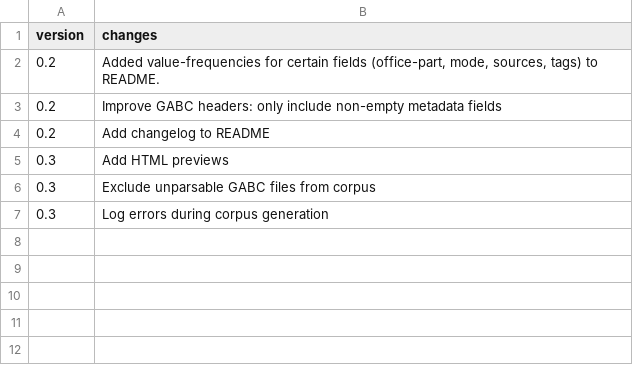
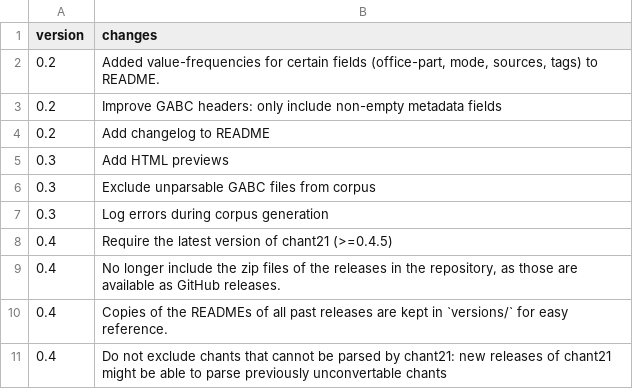
Before and after one commit to bacor/gregobasecorpus, a CSV file: src/changelog.csv, drawn as a sheet; the diff names each change by its address in the sheet, - before the commit and + after, or states it on an @@ line.

Commit message:
update v0.4 changelog

```diff
--- a/src/changelog.csv
+++ b/src/changelog.csv
+row 8: 0.4 | Require the latest version of chant21 (>=0.4.5)
+row 9: 0.4 | No longer include the zip files of the releases in the repository, as those are available as GitHub releases.
+row 10: 0.4 | Copies of the READMEs of all past releases are kept in `versions/` for easy reference.
+row 11: 0.4 | Do not exclude chants that cannot be parsed by chant21: new releases of chant21 might be able to parse previously unconvertable chants
```
